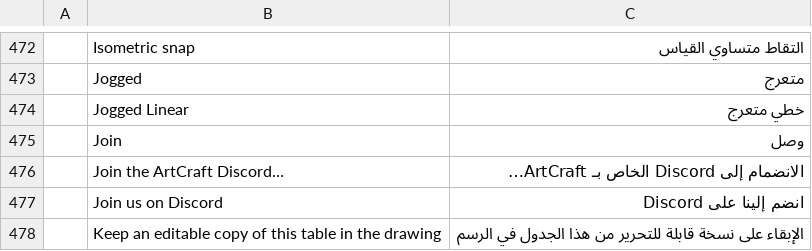
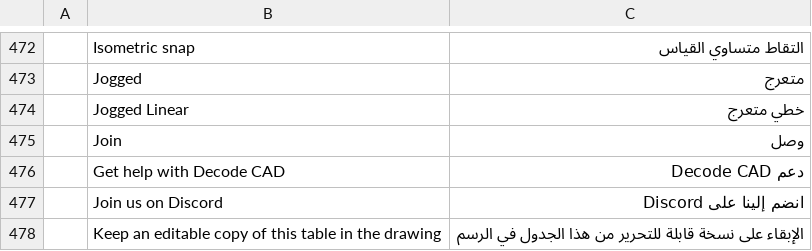
Before and after one commit to Kaiqueaurelio/cadcraft, a TSV file: crates/ui-egui/src/i18n/ar.tsv, drawn as a sheet; only a part is shown, gaps mark what is left out; removed rows and columns are numbered as before the commit, all else as after; the diff names each change by its address in the sheet, - before the commit and + after, or states it on an @@ line.

Commit message:
fix: update ar support menu branding

```diff
--- a/crates/ui-egui/src/i18n/ar.tsv
+++ b/crates/ui-egui/src/i18n/ar.tsv
-row 476:  | Join the ArtCraft Discord… | الانضمام إلى Discord الخاص بـ ArtCraft…
+row 476:  | Get help with Decode CAD | دعم Decode CAD
```
